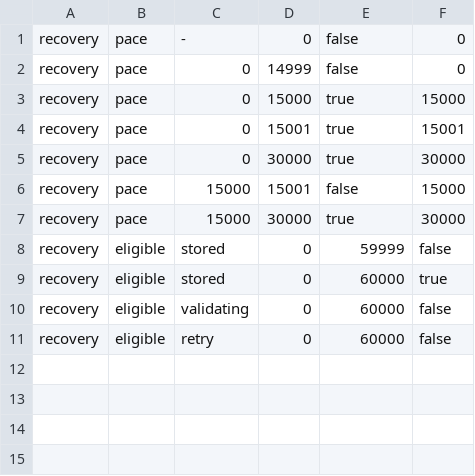
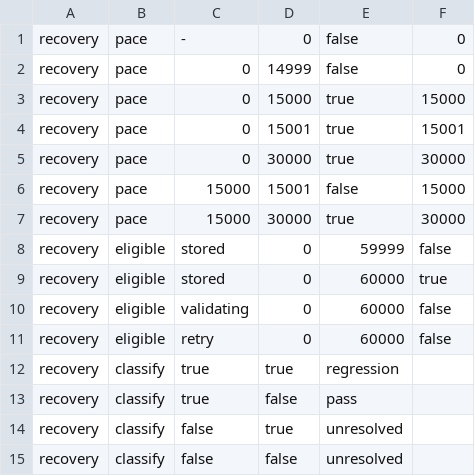
Before and after one commit to aixaria0/rchain-rust, a TSV file: spec/conformance/recovery.tsv, drawn as a sheet; the diff names each change by its address in the sheet, - before the commit and + after, or states it on an @@ line.

```diff
--- a/spec/conformance/recovery.tsv
+++ b/spec/conformance/recovery.tsv
+row 12: recovery | classify | true | true | regression
+row 13: recovery | classify | true | false | pass
+row 14: recovery | classify | false | true | unresolved
+row 15: recovery | classify | false | false | unresolved
```
Also changed, not shown: spec/laws.tsv, 15 other files.
